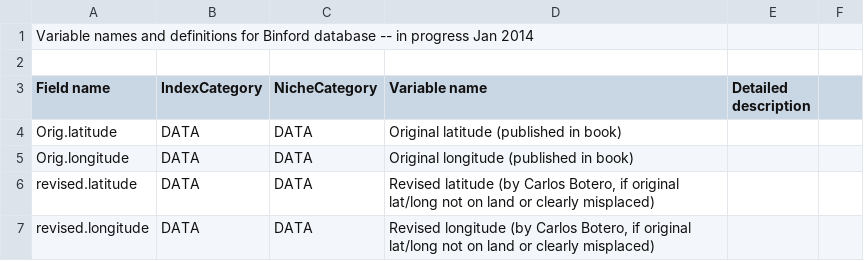
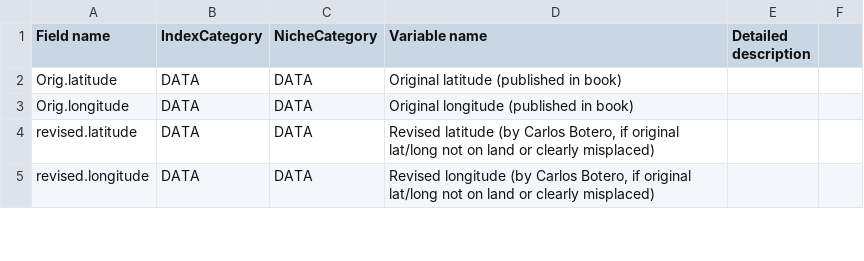
Before and after one commit to D-PLACE/dplace-data, a CSV file: csv/binford_variable_names+categories.csv, drawn as a sheet; only a part is shown.

Commit message:
Remove extra header rows from binford_variable_names+categories

```diff
--- a/csv/binford_variable_names+categories.csv
+++ b/csv/binford_variable_names+categories.csv
@@ -1,3 +1 @@
-Variable names and definitions for Binford database -- in progress Jan 2014,,,,,
-,,,,,
 Field name,IndexCategory,NicheCategory,Variable name,Detailed description,
```
